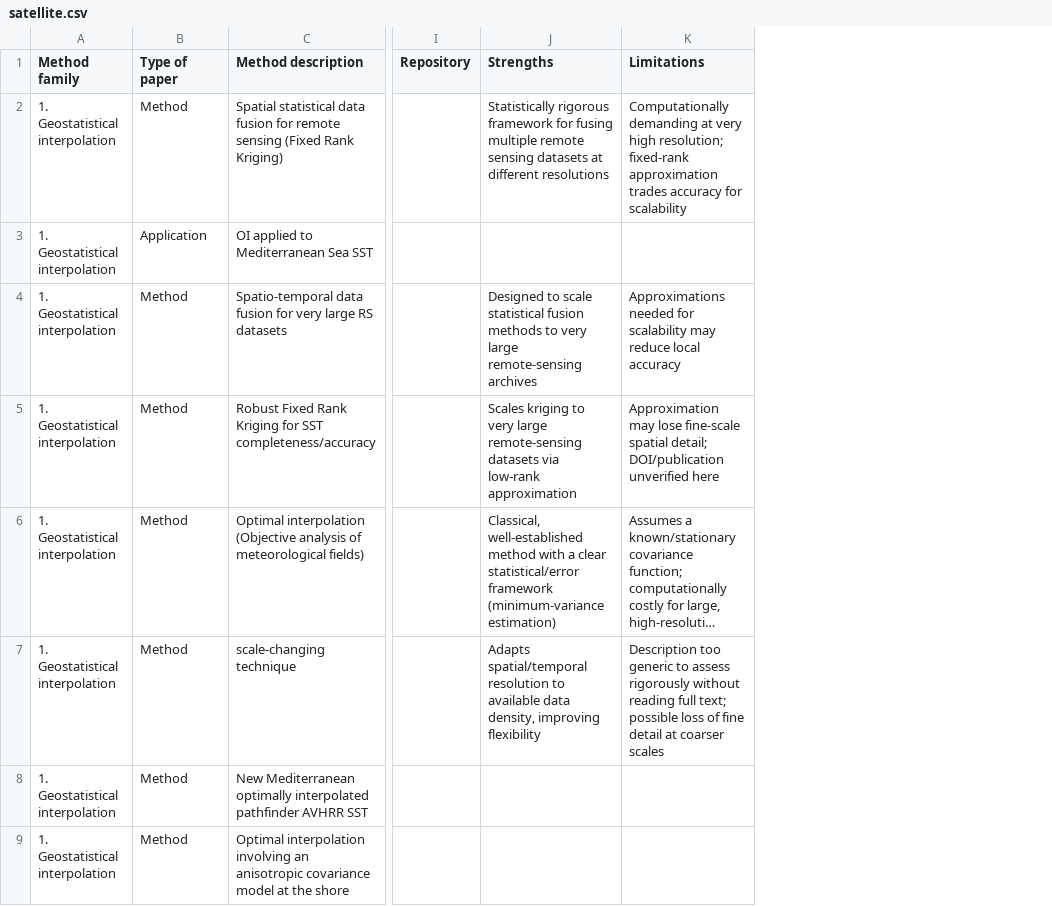
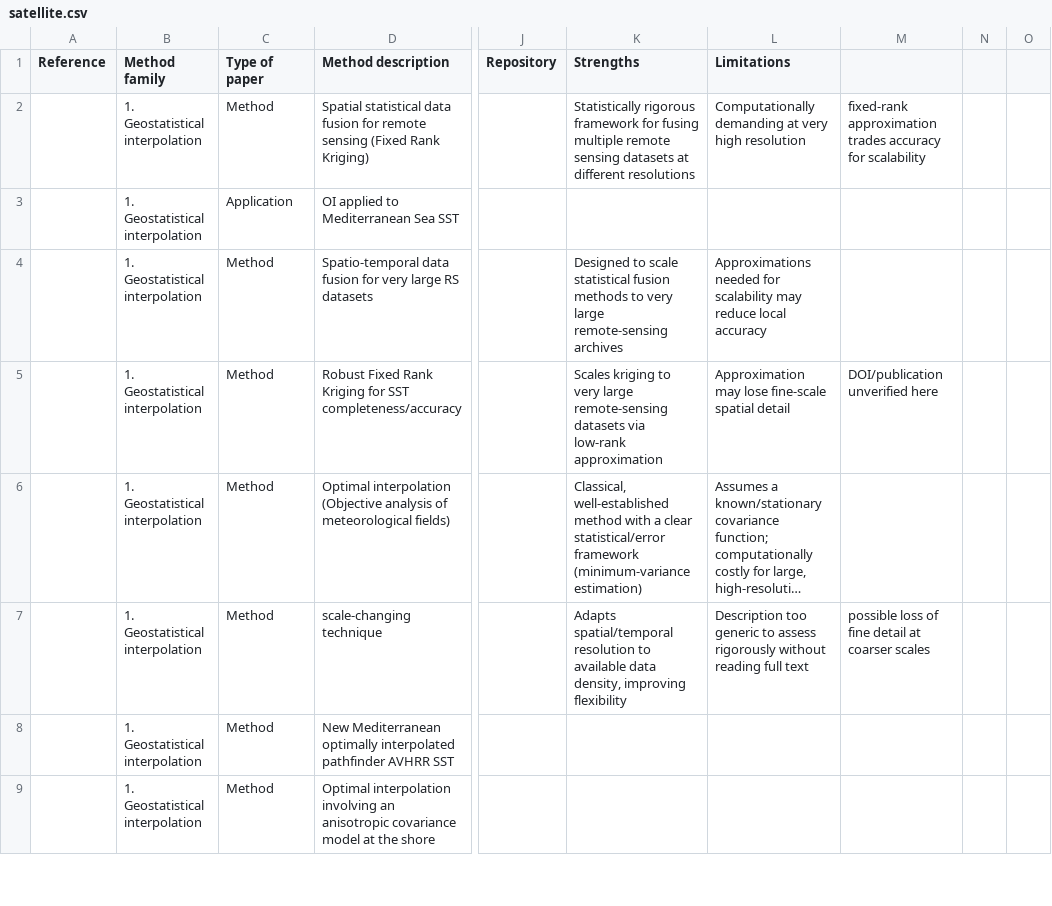
Before and after one commit to ctroupin/gap-filling-methods, a CSV file: satellite.csv, drawn as a sheet; only a part is shown, gaps mark what is left out; long unchanged cells end in …; addresses are those after the commit; the diff covers the shown part only; the diff names each change by its address in the sheet, - before the commit and + after, or states it on an @@ line.

```diff
--- a/satellite.csv
+++ b/satellite.csv
+column A (Reference), empty
+column M, rows 2-7: fixed-rank approximation trades accuracy for scalability |  |  | DOI/publication unverified here |  | possible loss of fine detail at coarser scales
+column N, empty
+column O, empty
-L2 (Limitations): …very high resolution; fixed-rank approximation trades accuracy for scalability
+L2 (Limitations): …very high resolution
-L5 (Limitations): …fine-scale spatial detail; DOI/publication unverified here
+L5 (Limitations): …fine-scale spatial detail
-L7 (Limitations): …reading full text; possible loss of fine detail at coarser scales
+L7 (Limitations): …reading full text
```
Also changed, not shown: 3 added rows, 2 removed rows and 98 edited cells elsewhere in this file, hfradar.csv, insitu.csv, 1 other file.
